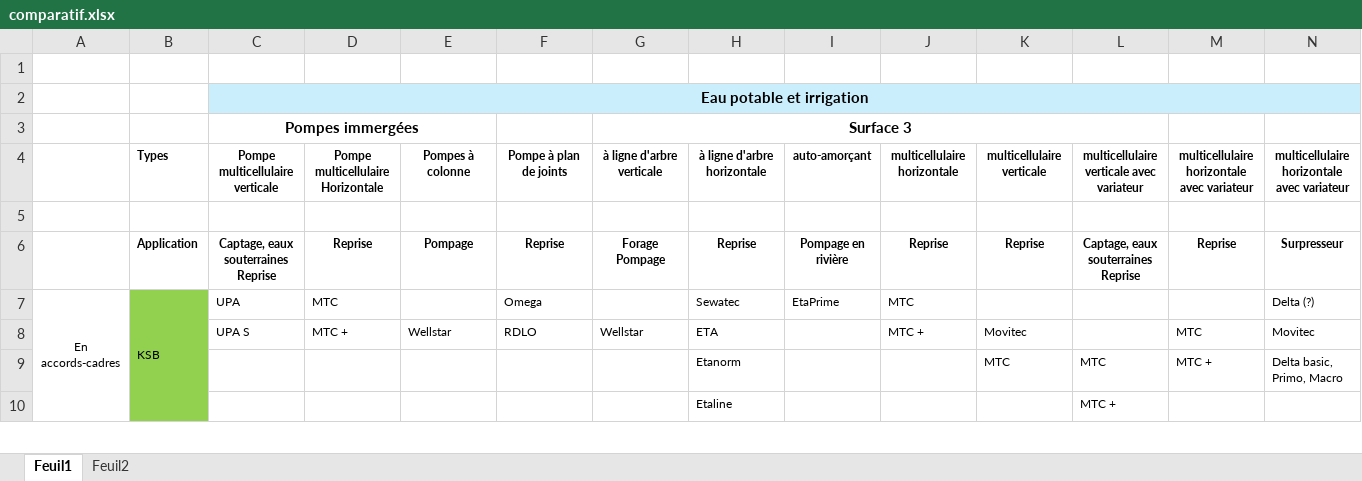
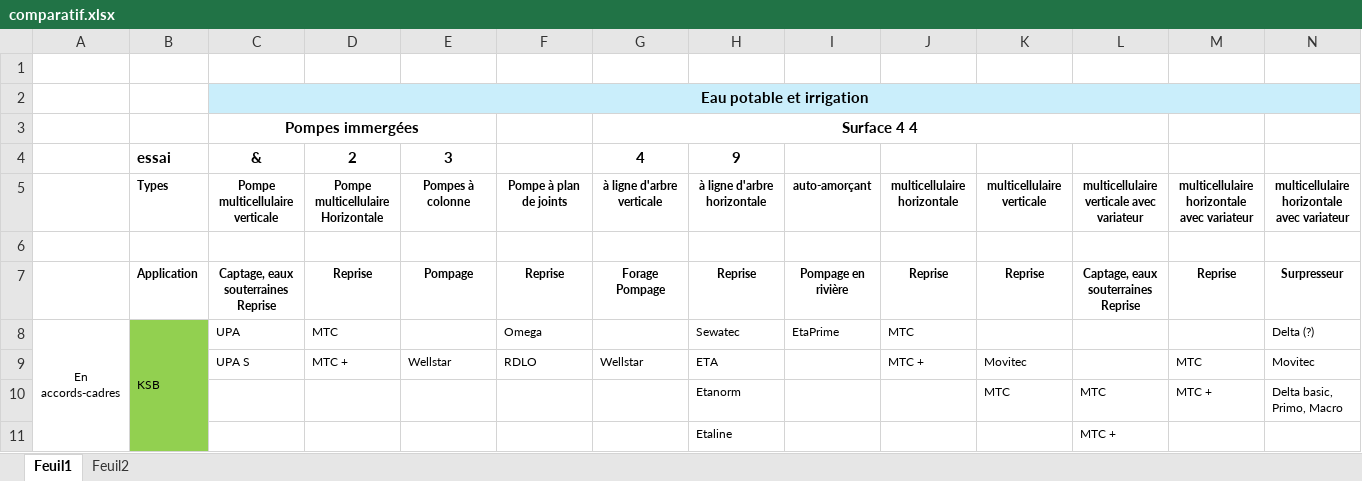
Before and after one commit to bttinaa/App-Pompes, an Excel workbook: comparatif.xlsx, sheet Feuil1, drawn as a sheet; only a part is shown; values as stored, in another font and other column widths than the file's, no borders; rows hold the shown columns only; the diff names each change by its address in the sheet, - before the commit and + after, or states it on an @@ line.

Commit message:
Mise à jour depuis Excel — 2026-09-22T13:06:46.553Z

```diff
--- a/comparatif.xlsx (sheet Feuil1)
+++ b/comparatif.xlsx (sheet Feuil1)
-G3: Surface 3
+G3: Surface 4 4
+row 4:  | essai | & | 2 | 3 |  | 4 | 9
```
